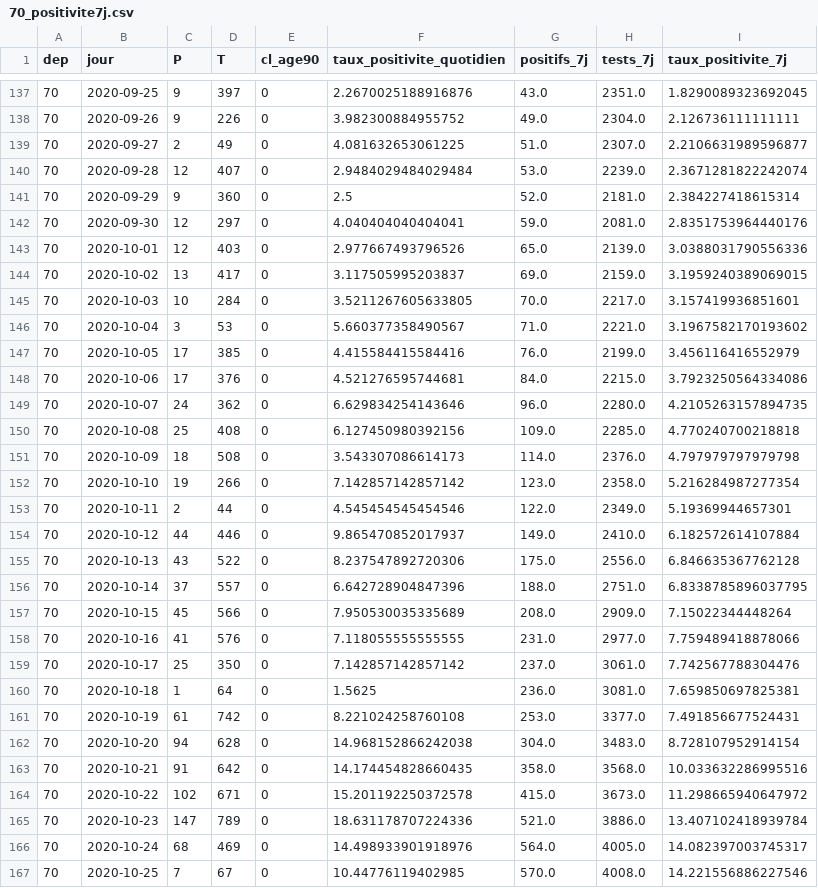
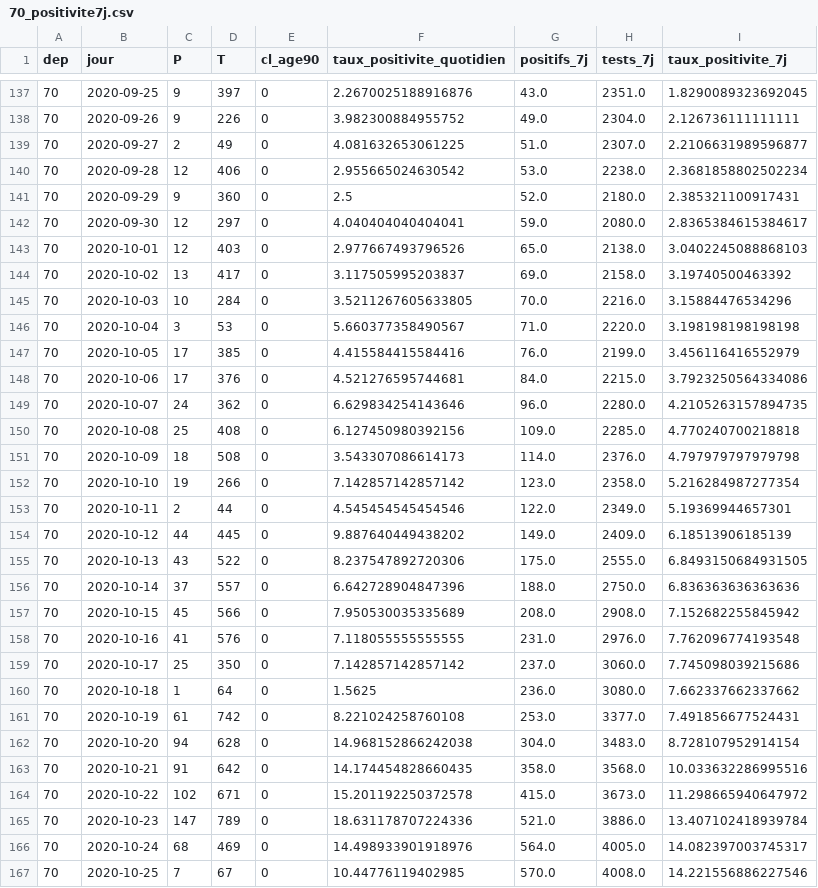
Before and after one commit to mattifaye/covid19bfc, a CSV file: 70_positivite7j.csv, drawn as a sheet; only a part is shown, gaps mark what is left out; the diff covers the shown part only.

```diff
--- a/70_positivite7j.csv
+++ b/70_positivite7j.csv
@@ -139,9 +139,9 @@ dep,jour,P,T,cl_age90,taux_positivite_quotidien,positifs_7j,tests_7j,taux_positi
 70,2020-09-27,2,49,0,4.081632653061225,51.0,2307.0,2.2106631989596877
-70,2020-09-28,12,407,0,2.9484029484029484,53.0,2239.0,2.3671281822242074
-70,2020-09-29,9,360,0,2.5,52.0,2181.0,2.384227418615314
-70,2020-09-30,12,297,0,4.040404040404041,59.0,2081.0,2.8351753964440176
-70,2020-10-01,12,403,0,2.977667493796526,65.0,2139.0,3.0388031790556336
-70,2020-10-02,13,417,0,3.117505995203837,69.0,2159.0,3.1959240389069015
-70,2020-10-03,10,284,0,3.5211267605633805,70.0,2217.0,3.157419936851601
-70,2020-10-04,3,53,0,5.660377358490567,71.0,2221.0,3.1967582170193602
+70,2020-09-28,12,406,0,2.955665024630542,53.0,2238.0,2.3681858802502234
+70,2020-09-29,9,360,0,2.5,52.0,2180.0,2.385321100917431
+70,2020-09-30,12,297,0,4.040404040404041,59.0,2080.0,2.8365384615384617
+70,2020-10-01,12,403,0,2.977667493796526,65.0,2138.0,3.0402245088868103
+70,2020-10-02,13,417,0,3.117505995203837,69.0,2158.0,3.19740500463392
+70,2020-10-03,10,284,0,3.5211267605633805,70.0,2216.0,3.15884476534296
+70,2020-10-04,3,53,0,5.660377358490567,71.0,2220.0,3.198198198198198
 70,2020-10-05,17,385,0,4.415584415584416,76.0,2199.0,3.456116416552979
@@ -153,9 +153,9 @@ dep,jour,P,T,cl_age90,taux_positivite_quotidien,positifs_7j,tests_7j,taux_positi
 70,2020-10-11,2,44,0,4.545454545454546,122.0,2349.0,5.19369944657301
-70,2020-10-12,44,446,0,9.865470852017937,149.0,2410.0,6.182572614107884
-70,2020-10-13,43,522,0,8.237547892720306,175.0,2556.0,6.846635367762128
-70,2020-10-14,37,557,0,6.642728904847396,188.0,2751.0,6.8338785896037795
-70,2020-10-15,45,566,0,7.950530035335689,208.0,2909.0,7.15022344448264
-70,2020-10-16,41,576,0,7.118055555555555,231.0,2977.0,7.759489418878066
-70,2020-10-17,25,350,0,7.142857142857142,237.0,3061.0,7.742567788304476
-70,2020-10-18,1,64,0,1.5625,236.0,3081.0,7.659850697825381
+70,2020-10-12,44,445,0,9.887640449438202,149.0,2409.0,6.18513906185139
+70,2020-10-13,43,522,0,8.237547892720306,175.0,2555.0,6.8493150684931505
+70,2020-10-14,37,557,0,6.642728904847396,188.0,2750.0,6.836363636363636
+70,2020-10-15,45,566,0,7.950530035335689,208.0,2908.0,7.152682255845942
+70,2020-10-16,41,576,0,7.118055555555555,231.0,2976.0,7.762096774193548
+70,2020-10-17,25,350,0,7.142857142857142,237.0,3060.0,7.745098039215686
+70,2020-10-18,1,64,0,1.5625,236.0,3080.0,7.662337662337662
 70,2020-10-19,61,742,0,8.221024258760108,253.0,3377.0,7.491856677524431
```
Also changed, not shown: 1 added row and 20 edited cells elsewhere in this file, 89_positivite7j.csv, dep_hospitalisations.csv, 27 other files.
